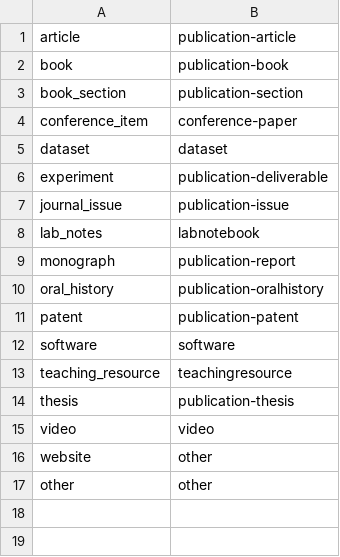
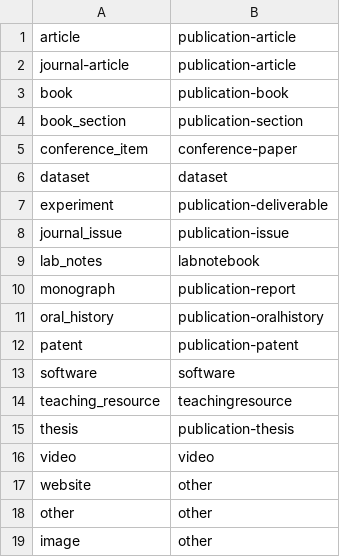
Before and after one commit to caltechlibrary/irdmtools, a CSV file: resource_types.csv, drawn as a sheet.

```diff
--- a/resource_types.csv
+++ b/resource_types.csv
@@ -1,2 +1,3 @@
 article,publication-article
+journal-article,publication-article
 book,publication-book
@@ -17 +18,2 @@ website,other
 other,other
+image,other
```
Also changed, not shown: contributor_types.csv, 29 other files.
